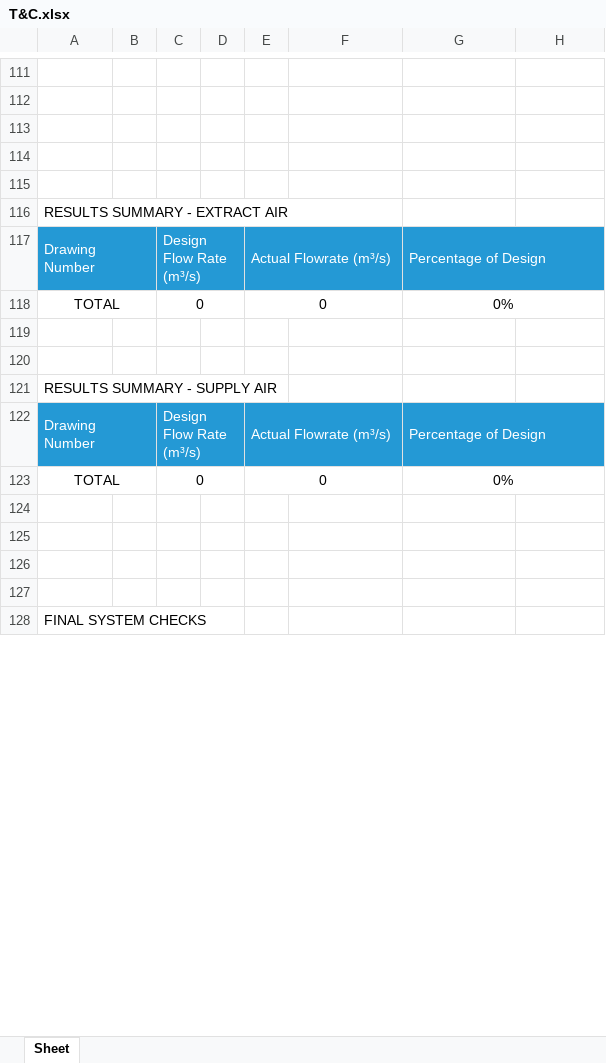
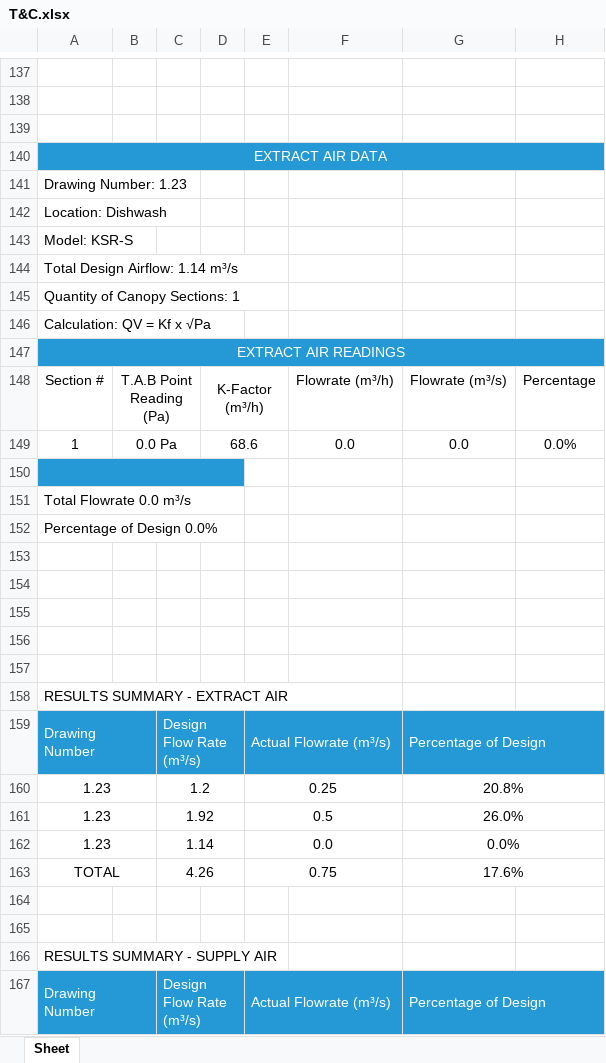
Before and after one commit to YazHunjul/HaltonUK2, an Excel workbook: T&C.xlsx, sheet Sheet, drawn as a sheet; only a part is shown, gaps mark what is left out; the shorter side is filled out with more unchanged rows; values as stored, in another font and other column widths than the file's, no borders; charts and pictures not drawn; removed rows and columns are numbered as before the commit, all else as after; the diff covers the shown part only; the diff names each change by its address in the sheet, - before the commit and + after, or states it on an @@ line.

```diff
--- a/T&C.xlsx (sheet Sheet)
+++ b/T&C.xlsx (sheet Sheet)
+row 140: EXTRACT AIR DATA
+row 141: Drawing Number: 1.23
+row 142: Location: Dishwash
+row 143: Model: KSR-S
+row 144: Total Design Airflow: 1.14 m³/s
+row 145: Quantity of Canopy Sections: 1
+row 146: Calculation: QV = Kf x √Pa
+row 147: EXTRACT AIR READINGS
+row 148: Section # | T.A.B Point Reading (Pa) |  | K-Factor (m³/h) |  | Flowrate (m³/h) | Flowrate (m³/s) | Percentage
+row 149: 1 | 0.0 Pa |  | 68.6 |  | 0.0 | 0.0 | 0.0%
+row 150: (empty)
+row 151: Total Flowrate 0.0 m³/s
+row 152: Percentage of Design 0.0%
+row 153: (empty)
+row 154: (empty)
+row 155: (empty)
-row 118: TOTAL |  | 0 |  | 0 |  | 0%
+row 160: 1.23 |  | 1.2 |  | 0.25 |  | 20.8%
+row 161: 1.23 |  | 1.92 |  | 0.5 |  | 26.0%
+row 162: 1.23 |  | 1.14 |  | 0.0 |  | 0.0%
+row 163: TOTAL |  | 4.26 |  | 0.75 |  | 17.6%
-row 123: TOTAL |  | 0 |  | 0 |  | 0%
```
Also changed, not shown: 51 added rows, 19 removed rows, 11 moved rows, 22 edited cells and merged cells elsewhere in this sheet, charts or pictures, 6 other files.
